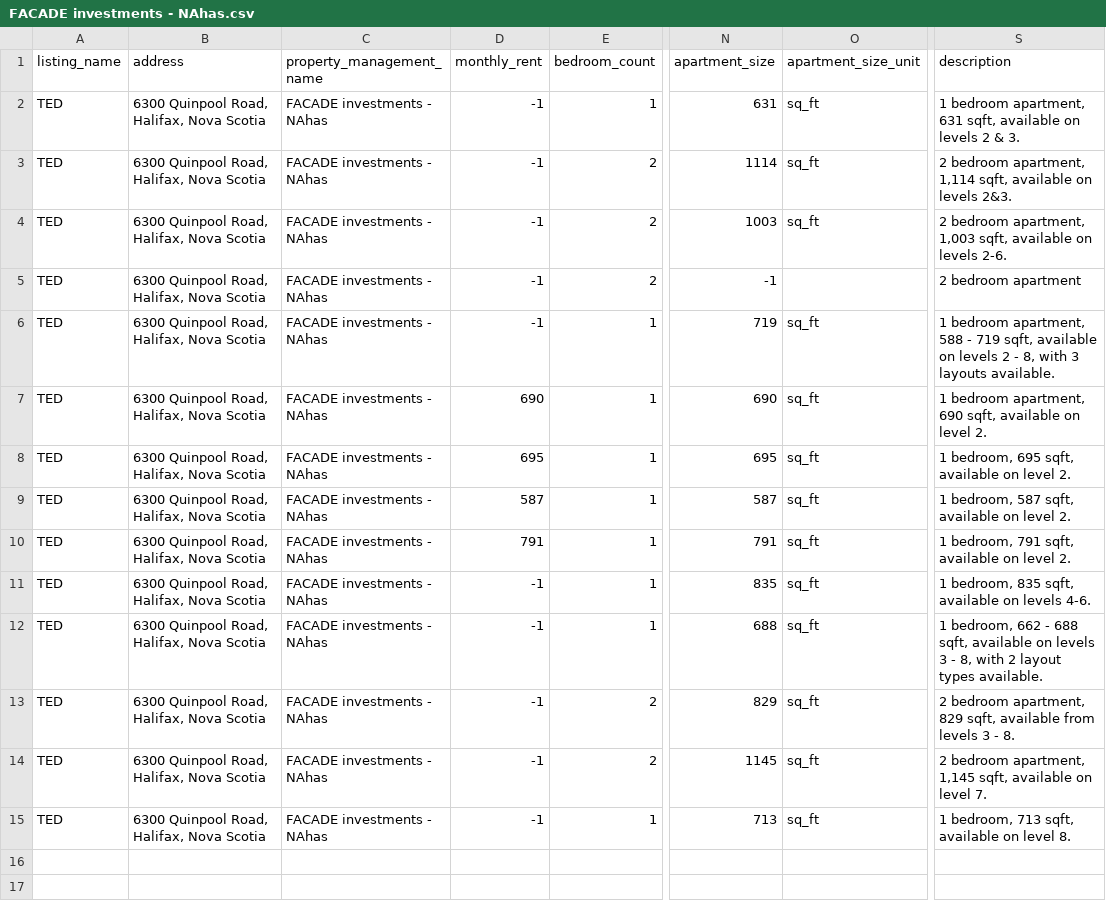
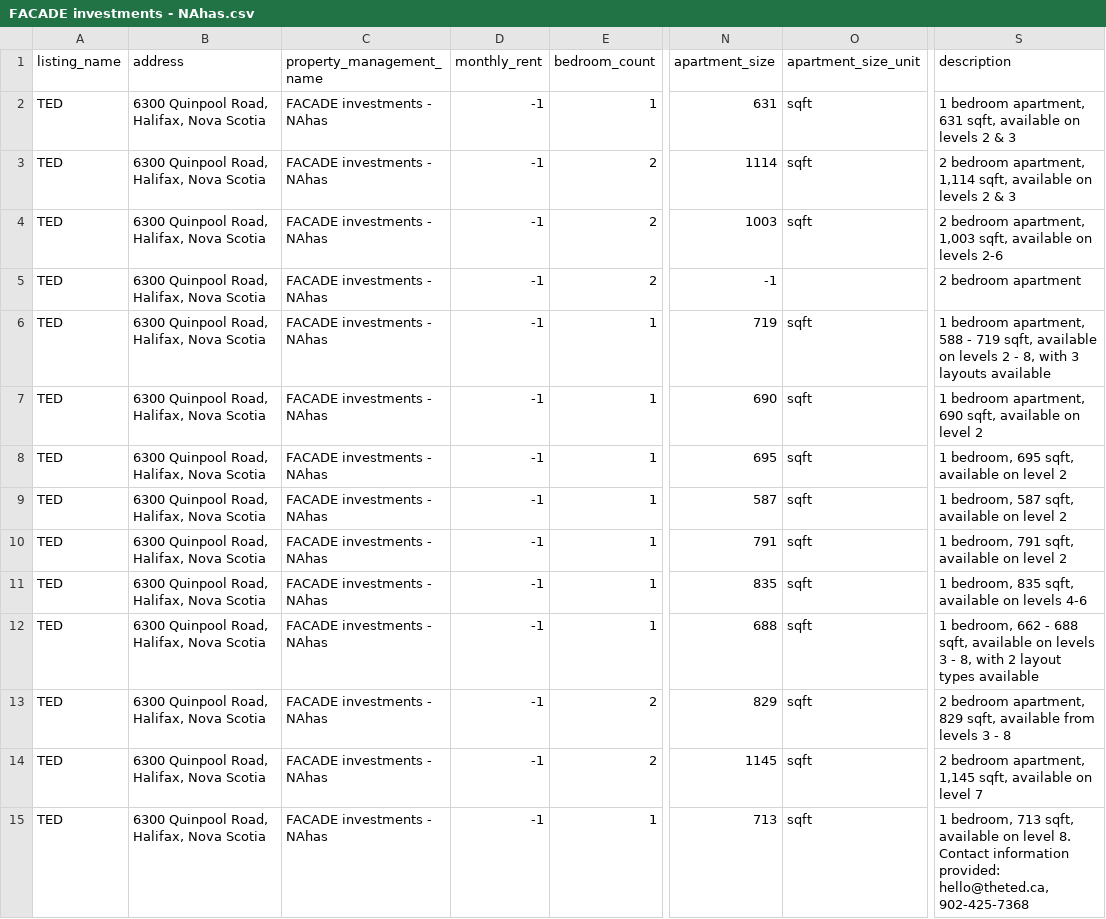
Before and after one commit to Blackholes-X/nsrentals, a CSV file: data/FACADE investments - NAhas.csv, drawn as a sheet; only a part is shown, gaps mark what is left out; the diff names each change by its address in the sheet, - before the commit and + after, or states it on an @@ line.

```diff
--- a/data/FACADE investments - NAhas.csv
+++ b/data/FACADE investments - NAhas.csv
-O2:O4 (apartment_size_unit): sq_ft
+O2:O4 (apartment_size_unit): sqft
-S2 (description): …2 & 3.
+S2 (description): …2 & 3
-S3 (description): …on levels 2&3.
+S3 (description): …on levels 2 & 3
-S4 (description): …on levels 2-6.
+S4 (description): …on levels 2-6
-O6:O15 (apartment_size_unit): sq_ft
+O6:O15 (apartment_size_unit): sqft
-S6 (description): …3 layouts available.
+S6 (description): …3 layouts available
-D7 (monthly_rent): 690
+D7 (monthly_rent): -1
-S7 (description): …on level 2.
+S7 (description): …on level 2
-D8 (monthly_rent): 695
+D8 (monthly_rent): -1
-S8 (description): 1 bedroom, 695 sqft, available on level 2.
+S8 (description): 1 bedroom, 695 sqft, available on level 2
-D9 (monthly_rent): 587
+D9 (monthly_rent): -1
-S9 (description): 1 bedroom, 587 sqft, available on level 2.
+S9 (description): 1 bedroom, 587 sqft, available on level 2
-D10 (monthly_rent): 791
+D10 (monthly_rent): -1
-S10 (description): 1 bedroom, 791 sqft, available on level 2.
+S10 (description): 1 bedroom, 791 sqft, available on level 2
-S11 (description): 1 bedroom, 835 sqft, available on levels 4-6.
+S11 (description): 1 bedroom, 835 sqft, available on levels 4-6
-S12 (description): …layout types available.
+S12 (description): …layout types available
-S13 (description): …3 - 8.
+S13 (description): …3 - 8
-S14 (description): …on level 7.
+S14 (description): …on level 7
-S15 (description): …level 8.
+S15 (description): …level 8. Contact information provided: hello@theted.ca, 902-425-7368
```
Also changed, not shown: 6 other files.
